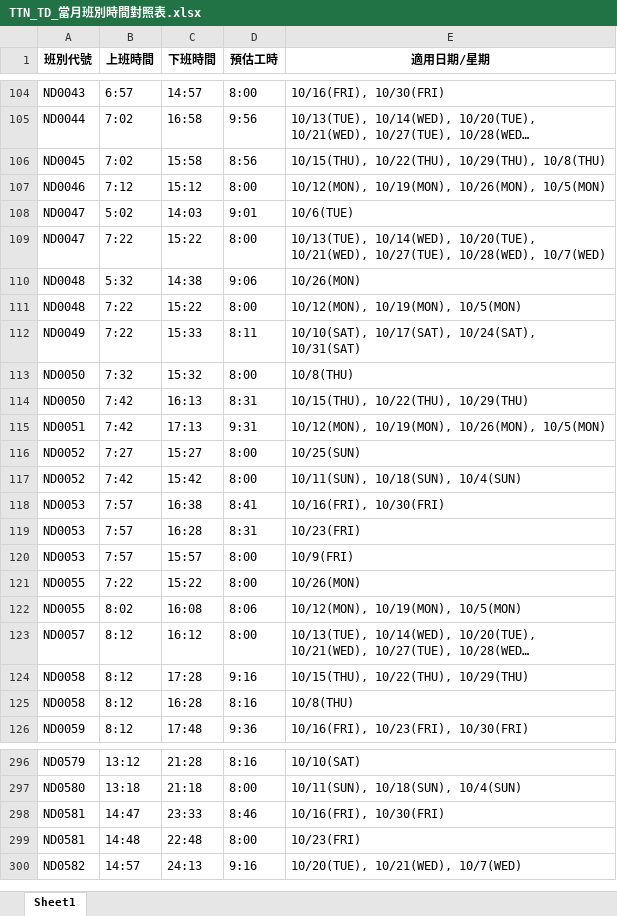
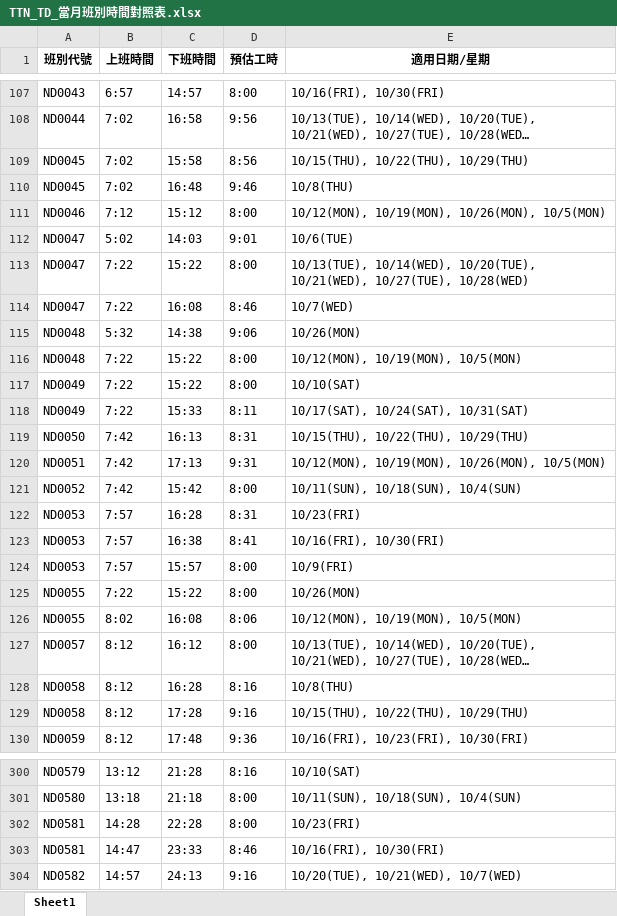
Before and after one commit to leooel911/TTN-duty, an Excel workbook: data/TTN/班別時間對照表/TTN_TD_當月班別時間對照表.xlsx, sheet Sheet1, drawn as a sheet; only a part is shown, gaps mark what is left out; long unchanged cells end in …; values as stored, in another font and other column widths than the file's, no borders; removed rows and columns are numbered as before the commit, all else as after; the diff covers the shown part only; the diff names each change by its address in the sheet, - before the commit and + after, or states it on an @@ line.

```diff
--- a/data/TTN/班別時間對照表/TTN_TD_當月班別時間對照表.xlsx (sheet Sheet1)
+++ b/data/TTN/班別時間對照表/TTN_TD_當月班別時間對照表.xlsx (sheet Sheet1)
-E109 (適用日期/星期): 10/15(THU), 10/22(THU), 10/29(THU), 10/8(THU)
+E109 (適用日期/星期): 10/15(THU), 10/22(THU), 10/29(THU)
+row 110: ND0045 | 7:02 | 16:48 | 9:46 | 10/8(THU)
-E113 (適用日期/星期): …10/21(WED), 10/27(TUE), 10/28(WED), 10/7(WED)
+E113 (適用日期/星期): …10/21(WED), 10/27(TUE), 10/28(WED)
+row 114: ND0047 | 7:22 | 16:08 | 8:46 | 10/7(WED)
+row 117: ND0049 | 7:22 | 15:22 | 8:00 | 10/10(SAT)
-E118 (適用日期/星期): 10/10(SAT), 10/17(SAT), 10/24(SAT), 10/31(SAT)
+E118 (適用日期/星期): 10/17(SAT), 10/24(SAT), 10/31(SAT)
-row 113: ND0050 | 7:32 | 15:32 | 8:00 | 10/8(THU)
-row 116: ND0052 | 7:27 | 15:27 | 8:00 | 10/25(SUN)
@@ row 119 moved to row 122: ND0053 @@
@@ row 125 moved to row 128: ND0058 @@
+row 302: ND0581 | 14:28 | 22:28 | 8:00 | 10/23(FRI)
-row 299: ND0581 | 14:48 | 22:48 | 8:00 | 10/23(FRI)
```
Also changed, not shown: 18 added rows, 12 removed rows, 11 moved rows and 45 edited cells elsewhere in this sheet, data/TTC/最新版班表/2026-10/TTC_TA.xlsx, data/TTC/最新版班表/2026-10/TTC_TD.xlsx, 21 other files.
